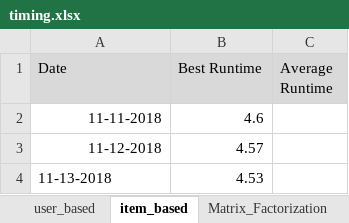
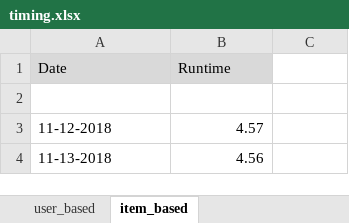
Before and after one commit to SpotifyPlaylistMQP/mqp-core, an Excel workbook: python-code/graphing/timing.xlsx, sheet item_based, drawn as a sheet; values as stored, in another font and other column widths than the file's, no borders; the diff names each change by its address in the sheet, - before the commit and + after, or states it on an @@ line.

```diff
--- a/python-code/graphing/timing.xlsx (sheet item_based)
+++ b/python-code/graphing/timing.xlsx (sheet item_based)
-sheet tab: Matrix_Factorization
-B1: Best Runtime
+B1: Runtime
-C1: Average Runtime
+C1: (empty)
-C1 fill: #D9D9D9
+C1 fill: none
-row 2: 11-11-2018 | 4.6
+row 2: (empty)
-A3 alignment: right
+A3 alignment: left
-B4 (Runtime): 4.53
+B4 (Runtime): 4.56
```
Also changed, not shown: sheet user_based, 1 other file.
